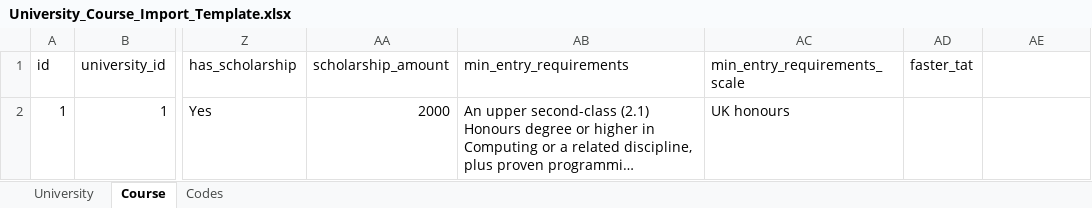
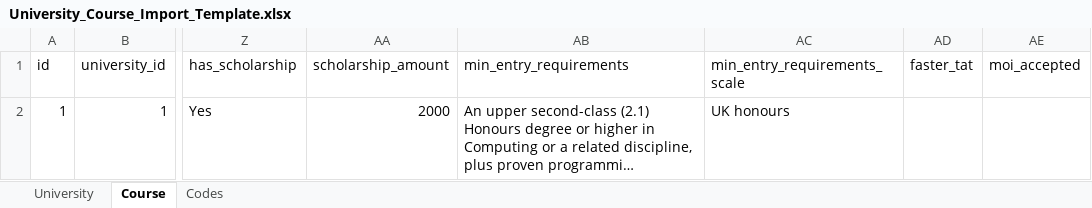
Before and after one commit to Suraj-1210/converge, an Excel workbook: docs/University_Course_Import_Template.xlsx, sheet Course, drawn as a sheet; only a part is shown, gaps mark what is left out; long unchanged cells end in …; values as stored, in another font and other column widths than the file's, no borders; the diff names each change by its address in the sheet, - before the commit and + after, or states it on an @@ line.

```diff
--- a/docs/University_Course_Import_Template.xlsx (sheet Course)
+++ b/docs/University_Course_Import_Template.xlsx (sheet Course)
-AE1: (empty)
+AE1: moi_accepted
```
Also changed, not shown: sheet Codes, 11 other files.
